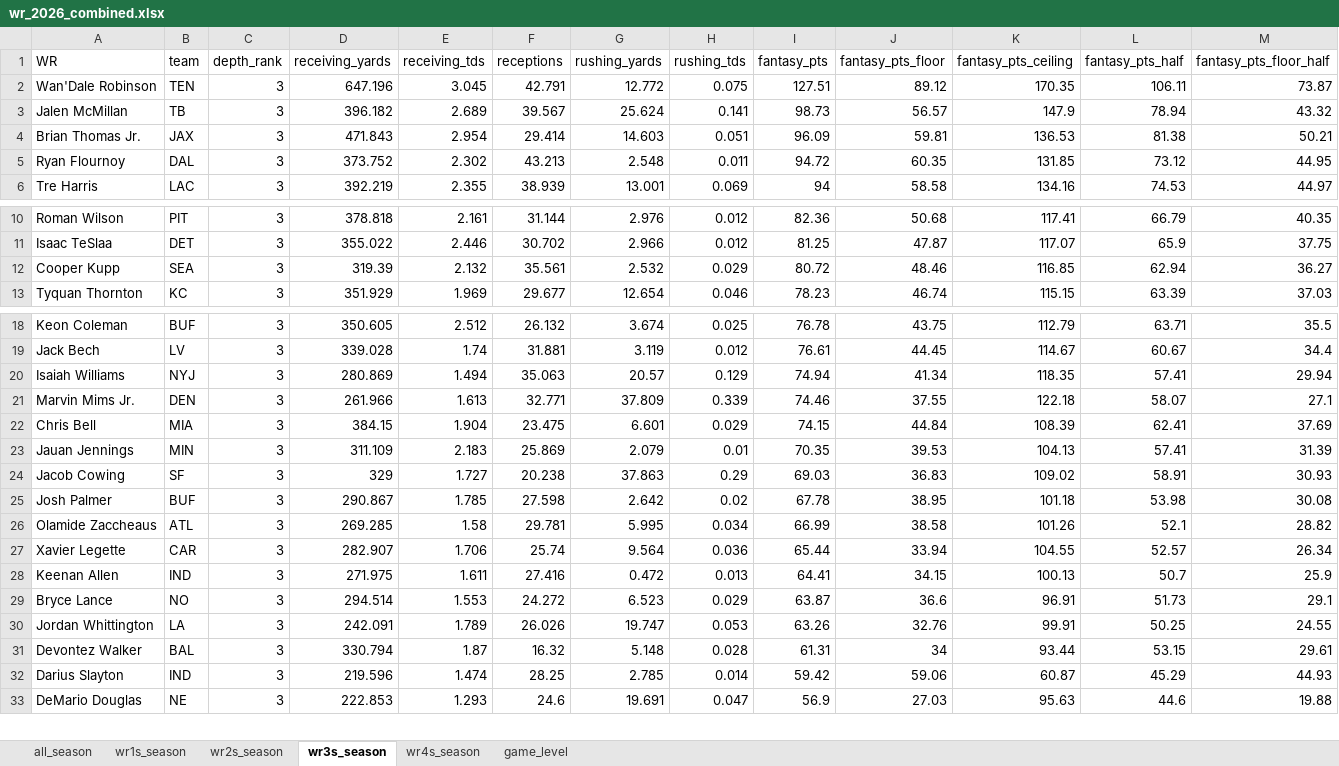
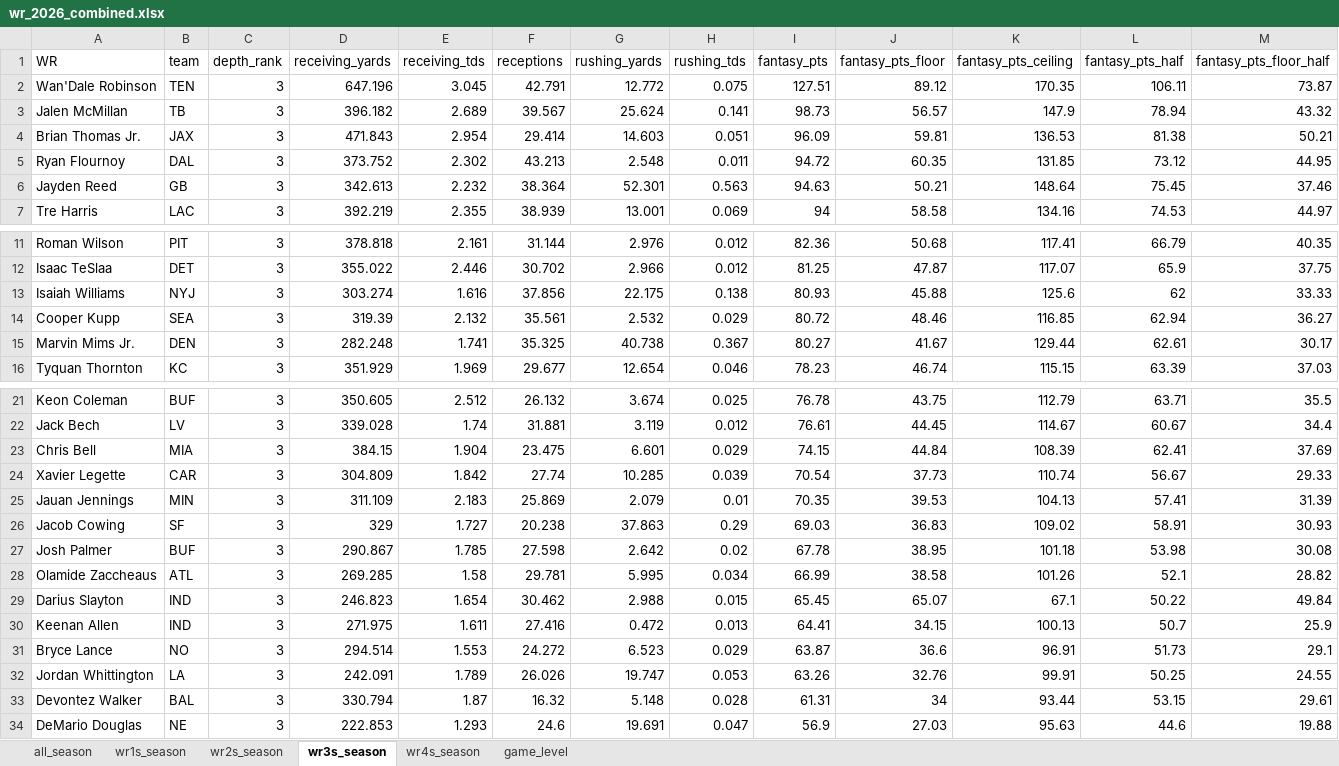
Before and after one commit to egomaniacsfantasy/lineup-lab, an Excel workbook: projections/wr_2026_combined.xlsx, sheet wr3s_season, drawn as a sheet; only a part is shown, gaps mark what is left out; values as stored, in another font and other column widths than the file's, no borders; removed rows and columns are numbered as before the commit, all else as after; rows hold the shown columns only; the diff names each change by its address in the sheet, - before the commit and + after, or states it on an @@ line.

```diff
--- a/projections/wr_2026_combined.xlsx (sheet wr3s_season)
+++ b/projections/wr_2026_combined.xlsx (sheet wr3s_season)
+row 6: Jayden Reed | GB | 3 | 342.613 | 2.232 | 38.364 | 52.301 | 0.563 | 94.63 | 50.21 | 148.64 | 75.45 | 37.46
+row 13: Isaiah Williams | NYJ | 3 | 303.274 | 1.616 | 37.856 | 22.175 | 0.138 | 80.93 | 45.88 | 125.6 | 62 | 33.33
+row 15: Marvin Mims Jr. | DEN | 3 | 282.248 | 1.741 | 35.325 | 40.738 | 0.367 | 80.27 | 41.67 | 129.44 | 62.61 | 30.17
-row 20: Isaiah Williams | NYJ | 3 | 280.869 | 1.494 | 35.063 | 20.57 | 0.129 | 74.94 | 41.34 | 118.35 | 57.41 | 29.94
-row 21: Marvin Mims Jr. | DEN | 3 | 261.966 | 1.613 | 32.771 | 37.809 | 0.339 | 74.46 | 37.55 | 122.18 | 58.07 | 27.1
+row 24: Xavier Legette | CAR | 3 | 304.809 | 1.842 | 27.74 | 10.285 | 0.039 | 70.54 | 37.73 | 110.74 | 56.67 | 29.33
-row 27: Xavier Legette | CAR | 3 | 282.907 | 1.706 | 25.74 | 9.564 | 0.036 | 65.44 | 33.94 | 104.55 | 52.57 | 26.34
+row 29: Darius Slayton | IND | 3 | 246.823 | 1.654 | 30.462 | 2.988 | 0.015 | 65.45 | 65.07 | 67.1 | 50.22 | 49.84
-row 32: Darius Slayton | IND | 3 | 219.596 | 1.474 | 28.25 | 2.785 | 0.014 | 59.42 | 59.06 | 60.87 | 45.29 | 44.93
```
Also changed, not shown: sheet game_level, sheet all_season, sheet wr2s_season, sheet wr4s_season, sheet wr1s_season.
